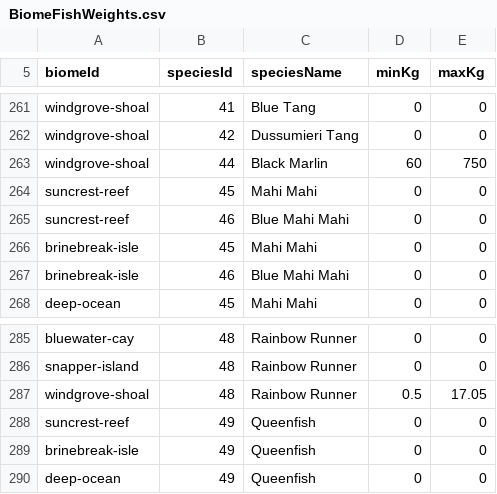
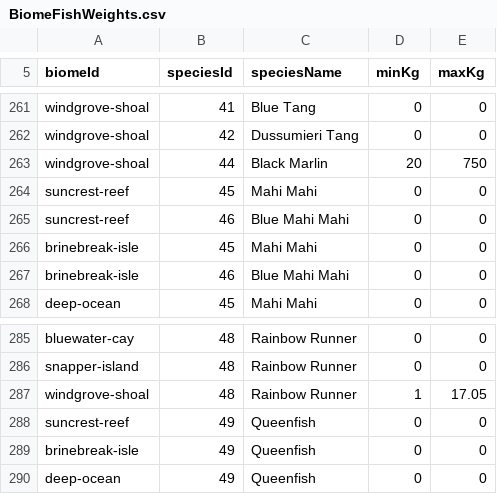
Before and after one commit to GalacticSlayer/3D-Android-Open-World, a CSV file: Assets/Resources/FishingTuning/BiomeFishWeights.csv, drawn as a sheet; only a part is shown, gaps mark what is left out.

```diff
--- a/Assets/Resources/FishingTuning/BiomeFishWeights.csv
+++ b/Assets/Resources/FishingTuning/BiomeFishWeights.csv
@@ -262,3 +262,3 @@ windgrove-shoal,41,Blue Tang,0,0
 windgrove-shoal,42,Dussumieri Tang,0,0
-windgrove-shoal,44,Black Marlin,60,750
+windgrove-shoal,44,Black Marlin,20,750
 suncrest-reef,45,Mahi Mahi,0,0
@@ -286,3 +286,3 @@ bluewater-cay,48,Rainbow Runner,0,0
 snapper-island,48,Rainbow Runner,0,0
-windgrove-shoal,48,Rainbow Runner,0.5,17.05
+windgrove-shoal,48,Rainbow Runner,1,17.05
 suncrest-reef,49,Queenfish,0,0
```
Also changed, not shown: Assets/Resources/FishingTuning/BiomeBaitSpeciesChance.csv, Assets/Resources/FishingTuning/BiomeFishStats.csv, 17 other files.
